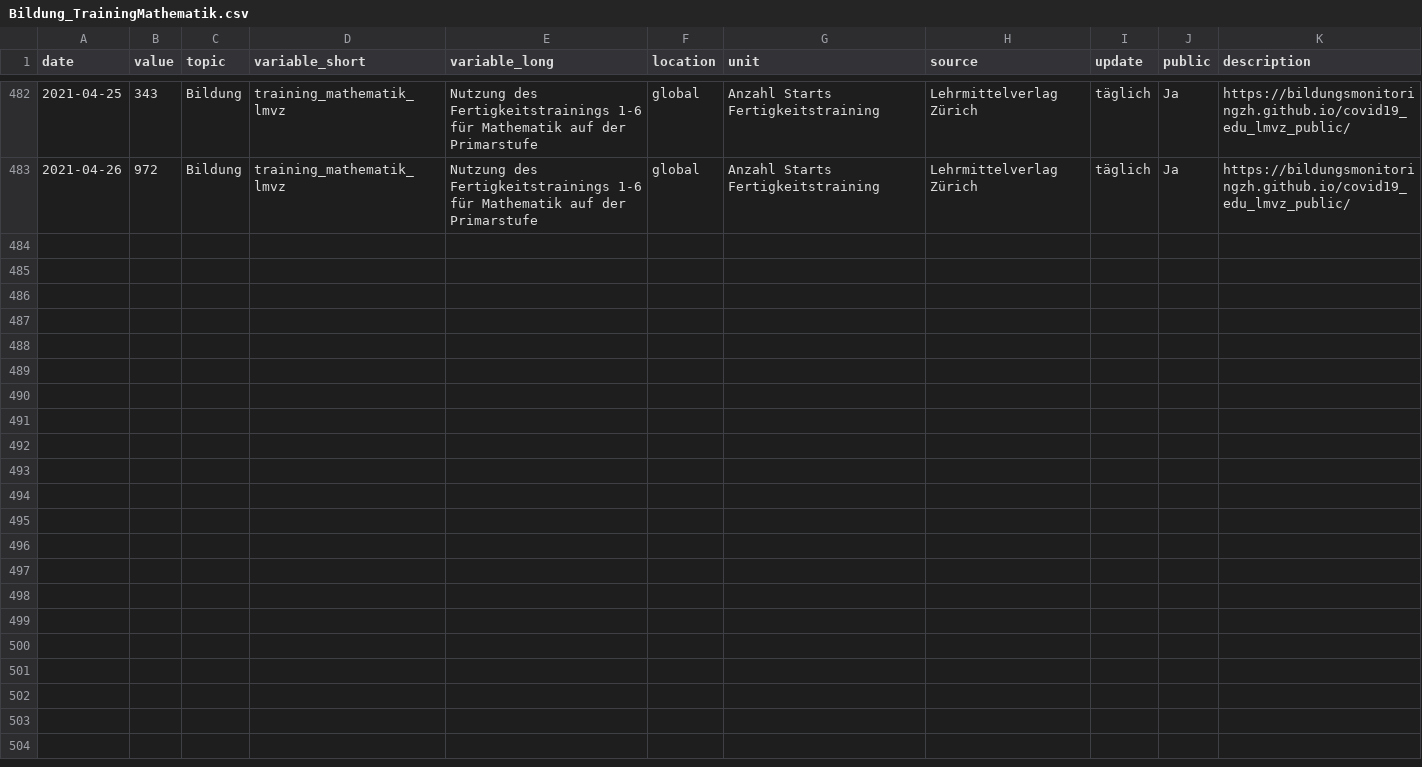
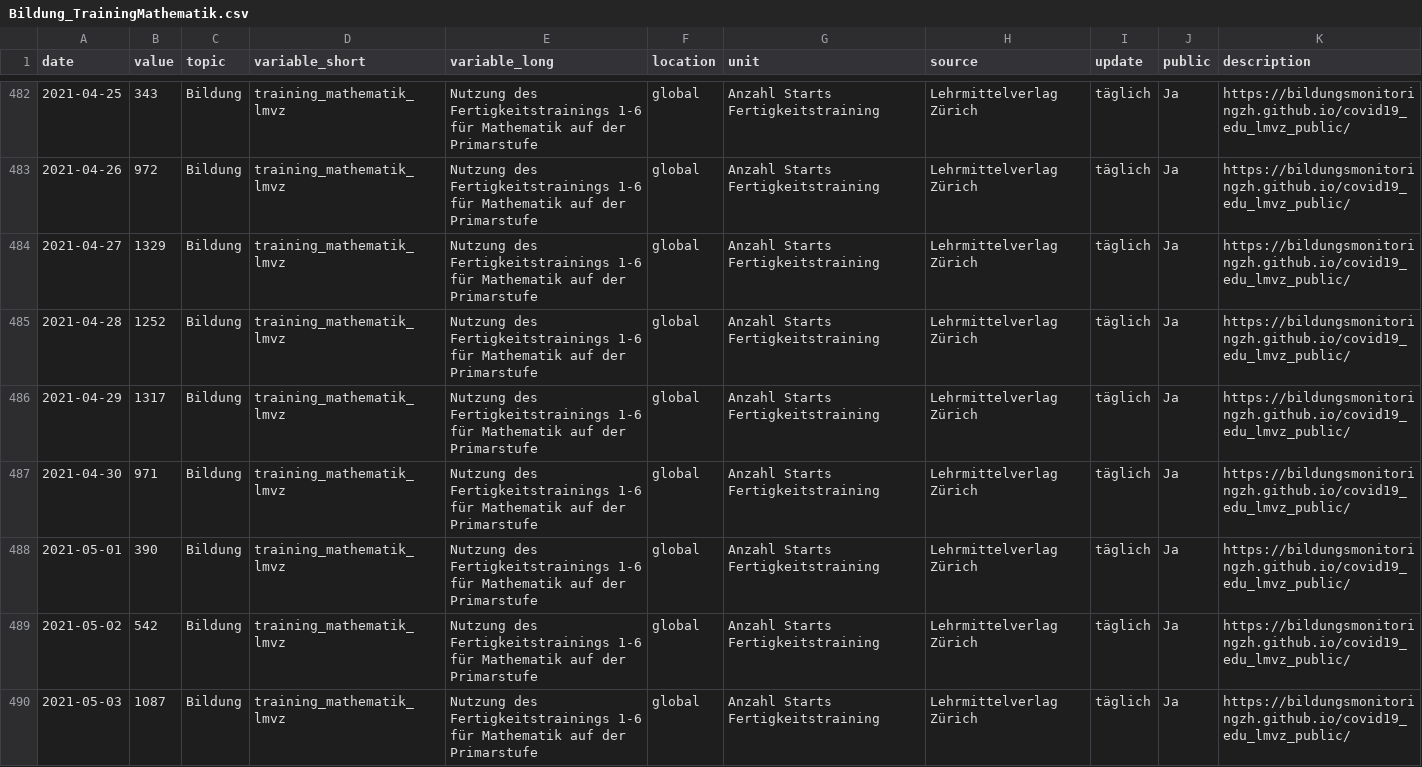
Before and after one commit to bildungsplanungZH/covid19_edu_lmvz_public, a CSV file: Bildung_TrainingMathematik.csv, drawn as a sheet; only a part is shown, gaps mark what is left out; the diff names each change by its address in the sheet, - before the commit and + after, or states it on an @@ line.

Commit message:
manual update

```diff
--- a/Bildung_TrainingMathematik.csv
+++ b/Bildung_TrainingMathematik.csv
+row 484: 2021-04-27 | 1329 | Bildung | training_mathematik_lmvz | Nutzung des Fertigkeitstrainings 1-6 für Mathematik auf der Primarstufe | global | Anzahl Starts Fertigkeitstraining | Lehrmittelverlag Zürich | täglich | Ja | https://bildungsmonitoringzh.github.io/covid19_edu_lmvz_public/
+row 485: 2021-04-28 | 1252 | Bildung | training_mathematik_lmvz | Nutzung des Fertigkeitstrainings 1-6 für Mathematik auf der Primarstufe | global | Anzahl Starts Fertigkeitstraining | Lehrmittelverlag Zürich | täglich | Ja | https://bildungsmonitoringzh.github.io/covid19_edu_lmvz_public/
+row 486: 2021-04-29 | 1317 | Bildung | training_mathematik_lmvz | Nutzung des Fertigkeitstrainings 1-6 für Mathematik auf der Primarstufe | global | Anzahl Starts Fertigkeitstraining | Lehrmittelverlag Zürich | täglich | Ja | https://bildungsmonitoringzh.github.io/covid19_edu_lmvz_public/
+row 487: 2021-04-30 | 971 | Bildung | training_mathematik_lmvz | Nutzung des Fertigkeitstrainings 1-6 für Mathematik auf der Primarstufe | global | Anzahl Starts Fertigkeitstraining | Lehrmittelverlag Zürich | täglich | Ja | https://bildungsmonitoringzh.github.io/covid19_edu_lmvz_public/
+row 488: 2021-05-01 | 390 | Bildung | training_mathematik_lmvz | Nutzung des Fertigkeitstrainings 1-6 für Mathematik auf der Primarstufe | global | Anzahl Starts Fertigkeitstraining | Lehrmittelverlag Zürich | täglich | Ja | https://bildungsmonitoringzh.github.io/covid19_edu_lmvz_public/
+row 489: 2021-05-02 | 542 | Bildung | training_mathematik_lmvz | Nutzung des Fertigkeitstrainings 1-6 für Mathematik auf der Primarstufe | global | Anzahl Starts Fertigkeitstraining | Lehrmittelverlag Zürich | täglich | Ja | https://bildungsmonitoringzh.github.io/covid19_edu_lmvz_public/
+row 490: 2021-05-03 | 1087 | Bildung | training_mathematik_lmvz | Nutzung des Fertigkeitstrainings 1-6 für Mathematik auf der Primarstufe | global | Anzahl Starts Fertigkeitstraining | Lehrmittelverlag Zürich | täglich | Ja | https://bildungsmonitoringzh.github.io/covid19_edu_lmvz_public/
```
